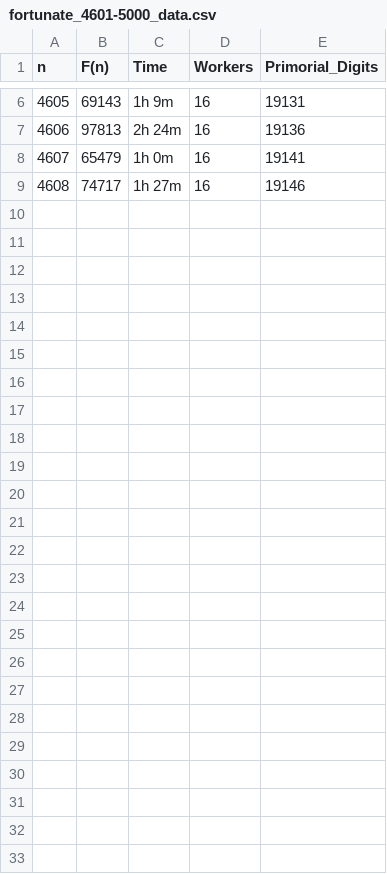
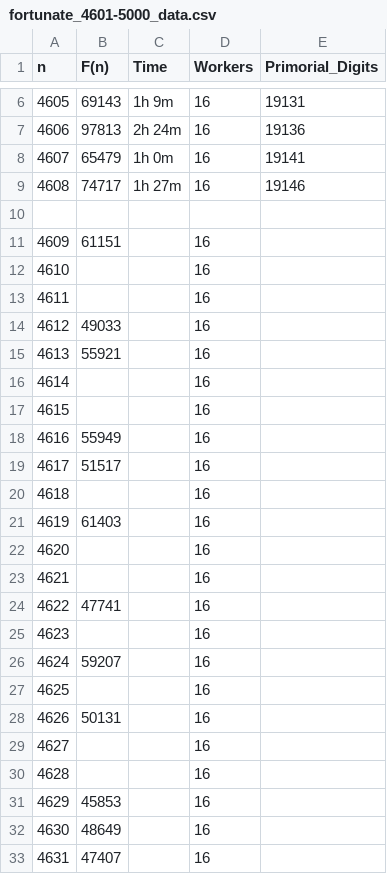
Before and after one commit to mitselek/fortunate-primes, a CSV file: benchmarks/results/fortunate_4601-5000_data.csv, drawn as a sheet; only a part is shown, gaps mark what is left out; the diff names each change by its address in the sheet, - before the commit and + after, or states it on an @@ line.

Commit message:
Add CRIU checkpoint/restore scripts and benchmark progress
- CRIU_SETUP.md: Documentation for checkpoint/restore workflow
- checkpoint-process.sh: Script to checkpoint running computation
- restore-process.sh: Script to restore from checkpoint
- Updated .gitignore to exclude checkpoint directories
- Benchmark progress: F(4609-4650) completed (42 computations)
- Data tracking: fortunate_4601-5000_data.csv updated

Result: Process checkpointing infrastructure complete

```diff
--- a/benchmarks/results/fortunate_4601-5000_data.csv
+++ b/benchmarks/results/fortunate_4601-5000_data.csv
+row 10: (empty)
+row 11: 4609 | 61151 |  | 16
+row 12: 4610 |  |  | 16
+row 13: 4611 |  |  | 16
+row 14: 4612 | 49033 |  | 16
+row 15: 4613 | 55921 |  | 16
+row 16: 4614 |  |  | 16
+row 17: 4615 |  |  | 16
+row 18: 4616 | 55949 |  | 16
+row 19: 4617 | 51517 |  | 16
+row 20: 4618 |  |  | 16
+row 21: 4619 | 61403 |  | 16
+row 22: 4620 |  |  | 16
+row 23: 4621 |  |  | 16
+row 24: 4622 | 47741 |  | 16
+row 25: 4623 |  |  | 16
+row 26: 4624 | 59207 |  | 16
+row 27: 4625 |  |  | 16
+row 28: 4626 | 50131 |  | 16
+row 29: 4627 |  |  | 16
+row 30: 4628 |  |  | 16
+row 31: 4629 | 45853 |  | 16
+row 32: 4630 | 48649 |  | 16
+row 33: 4631 | 47407 |  | 16
```
Also changed, not shown: 5 other files.
